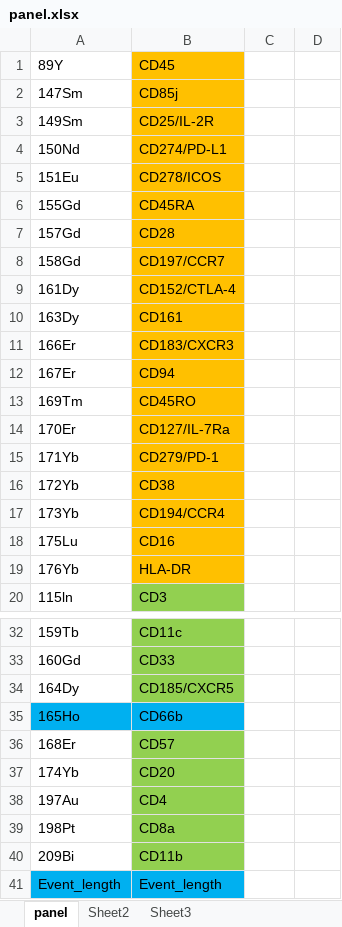
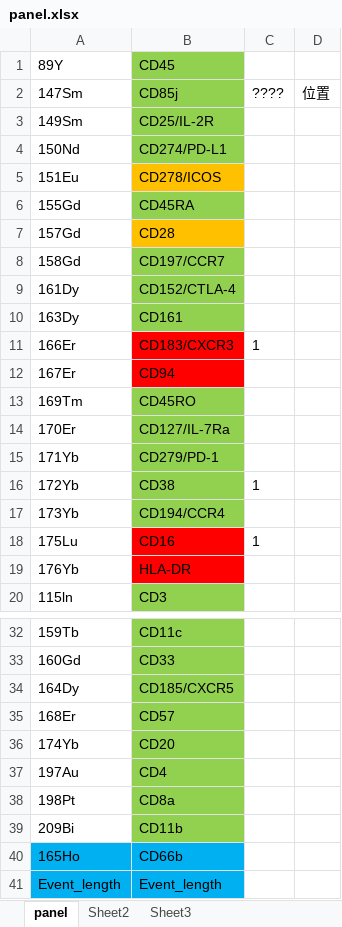
Before and after one commit to PyDarren/Auto_IMMsight, an Excel workbook: panel.xlsx, sheet panel, drawn as a sheet; only a part is shown, gaps mark what is left out; values as stored, in another font and other column widths than the file's, no borders; the diff names each change by its address in the sheet, - before the commit and + after, or states it on an @@ line.

```diff
--- a/panel.xlsx (sheet panel)
+++ b/panel.xlsx (sheet panel)
-B1:B4 fill: #FFC000
+B1:B4 fill: #92D050
-C2: (empty)
+C2: ????
-D2: (empty)
+D2: 位置
-B6 fill: #FFC000
+B6 fill: #92D050
-B8:B10 fill: #FFC000
+B8:B10 fill: #92D050
-B11:B12 fill: #FFC000
+B11:B12 fill: #FF0000
-C11: (empty)
+C11: 1
-B13:B17 fill: #FFC000
+B13:B17 fill: #92D050
-C16: (empty)
+C16: 1
-B18:B19 fill: #FFC000
+B18:B19 fill: #FF0000
-C18: (empty)
+C18: 1
@@ row 35 moved to row 40: 165Ho @@
```
Also changed, not shown: 2 other files.
